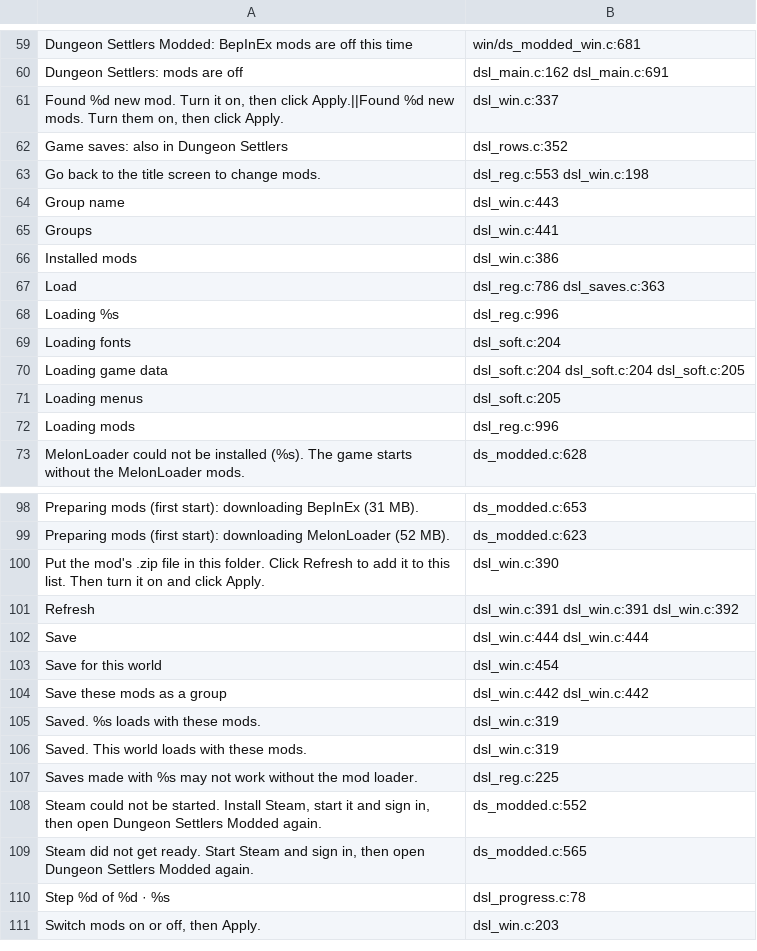
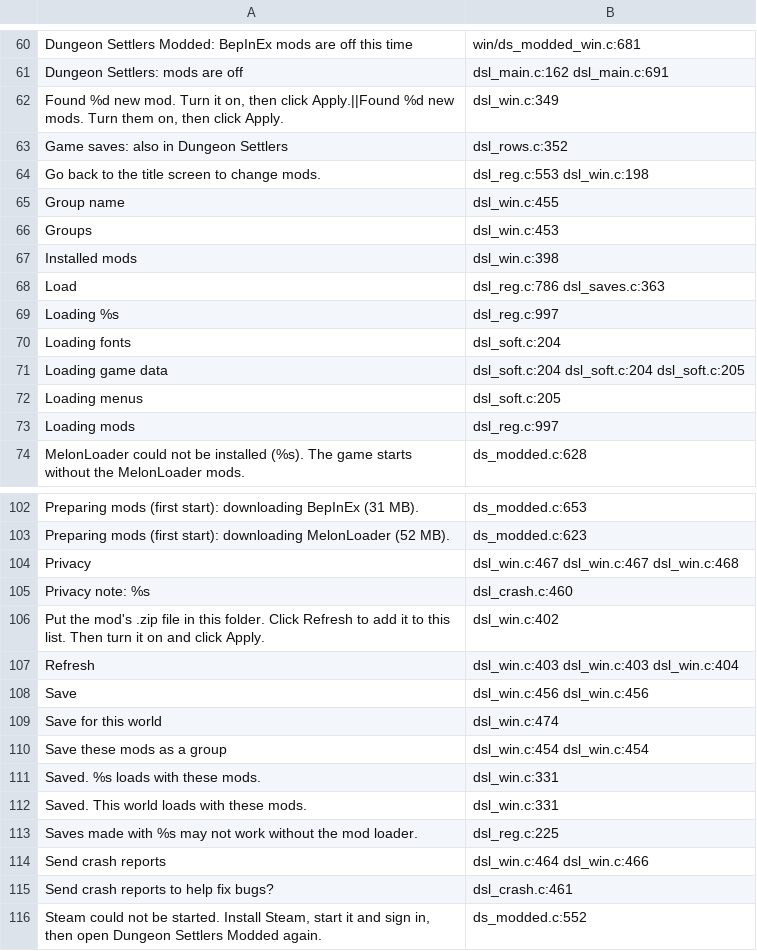
Before and after one commit to AmfiLogos/ds_modloader, a TSV file: loader/lang/_where.tsv, drawn as a sheet; only a part is shown, gaps mark what is left out; the shorter side is filled out with more unchanged rows; the diff covers the shown part only.

Commit message:
Crash reports, ask first (v0.1.14): consent notice + Mods switch, scrubbed gzip reports to a private Vercel receiver
- loader/src/dsl_crash.c: session marks (START / TITLE / END via Application quit hook + atexit), crash / boot freeze
  found at the next start, desync reports and failed joins (rc -2/-3/-4) found at the title; queue of 5, 3 per day
- loader/src/dsl_scrub.c, dsl_scrub_names.c: paths, PC / Steam / player names, Steam ids, e-mail, IPv4/IPv6/MAC; gzip
- consent notice at the first idle title (10 languages), Mods window switch "Send crash reports" + Privacy button
- OS parts: upload (curl / WinINet), OS + CPU, Windows starter keeps player.prev.log
- crashrep/: receiver (Vercel, private Blob, 90-day cron), read tool, privacy note; README section
- tests: loader/test/crashrep (scrubber on real logs, rig test)

```diff
--- a/loader/lang/_where.tsv
+++ b/loader/lang/_where.tsv
@@ -60,10 +61,10 @@
 "Dungeon Settlers: mods are off"	dsl_main.c:162 dsl_main.c:691
-"Found %d new mod. Turn it on, then click Apply.||Found %d new mods. Turn them on, then click Apply."	dsl_win.c:337
+"Found %d new mod. Turn it on, then click Apply.||Found %d new mods. Turn them on, then click Apply."	dsl_win.c:349
 "Game saves: also in Dungeon Settlers"	dsl_rows.c:352
 "Go back to the title screen to change mods."	dsl_reg.c:553 dsl_win.c:198
-"Group name"	dsl_win.c:443
-"Groups"	dsl_win.c:441
-"Installed mods"	dsl_win.c:386
+"Group name"	dsl_win.c:455
+"Groups"	dsl_win.c:453
+"Installed mods"	dsl_win.c:398
 "Load"	dsl_reg.c:786 dsl_saves.c:363
-"Loading %s"	dsl_reg.c:996
+"Loading %s"	dsl_reg.c:997
 "Loading fonts"	dsl_soft.c:204
@@ -71,3 +72,3 @@
 "Loading menus"	dsl_soft.c:205
-"Loading mods"	dsl_reg.c:996
+"Loading mods"	dsl_reg.c:997
 "MelonLoader could not be installed (%s). The game starts without the MelonLoader mods."	ds_modded.c:628
@@ -99,10 +103,14 @@
 "Preparing mods (first start): downloading MelonLoader (52 MB)."	ds_modded.c:623
-"Put the mod's .zip file in this folder. Click Refresh to add it to this list. Then turn it on and click Apply."	dsl_win.c:390
-"Refresh"	dsl_win.c:391 dsl_win.c:391 dsl_win.c:392
-"Save"	dsl_win.c:444 dsl_win.c:444
-"Save for this world"	dsl_win.c:454
-"Save these mods as a group"	dsl_win.c:442 dsl_win.c:442
-"Saved. %s loads with these mods."	dsl_win.c:319
-"Saved. This world loads with these mods."	dsl_win.c:319
+"Privacy"	dsl_win.c:467 dsl_win.c:467 dsl_win.c:468
+"Privacy note: %s"	dsl_crash.c:460
+"Put the mod's .zip file in this folder. Click Refresh to add it to this list. Then turn it on and click Apply."	dsl_win.c:402
+"Refresh"	dsl_win.c:403 dsl_win.c:403 dsl_win.c:404
+"Save"	dsl_win.c:456 dsl_win.c:456
+"Save for this world"	dsl_win.c:474
+"Save these mods as a group"	dsl_win.c:454 dsl_win.c:454
+"Saved. %s loads with these mods."	dsl_win.c:331
+"Saved. This world loads with these mods."	dsl_win.c:331
 "Saves made with %s may not work without the mod loader."	dsl_reg.c:225
+"Send crash reports"	dsl_win.c:464 dsl_win.c:466
+"Send crash reports to help fix bugs?"	dsl_crash.c:461
 "Steam could not be started. Install Steam, start it and sign in, then open Dungeon Settlers Modded again."	ds_modded.c:552
```
Also changed, not shown: 5 added rows and 38 edited cells elsewhere in this file, 47 other files.
